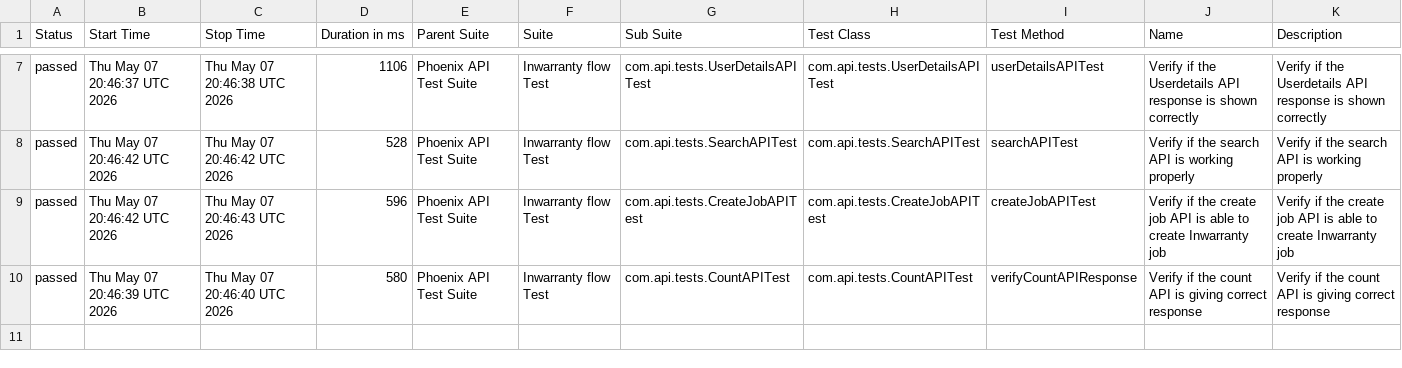
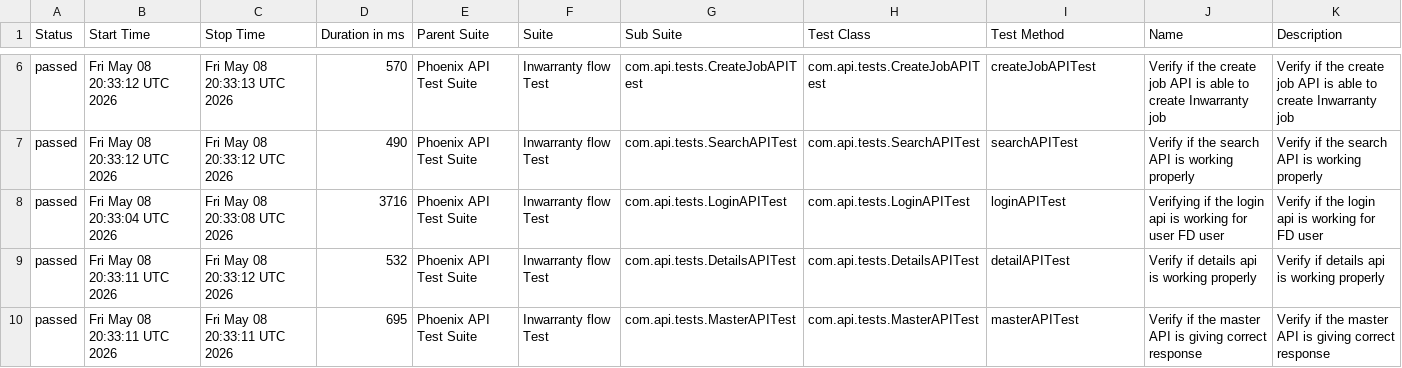
Before and after one commit to srinivaskinik/AutomationFramework-Phoenix-RestAssured, a CSV file: data/suites.csv, drawn as a sheet; only a part is shown, gaps mark what is left out; the diff covers the shown part only.

```diff
--- a/data/suites.csv
+++ b/data/suites.csv
@@ -7,4 +6,5 @@
-"passed","Thu May 07 20:46:37 UTC 2026","Thu May 07 20:46:38 UTC 2026","1106","Phoenix API Test Suite","Inwarranty flow Test","com.api.tests.UserDetailsAPITest","com.api.tests.UserDetailsAPITest","userDetailsAPITest","Verify if the Userdetails API response is shown correctly","Verify if the Userdetails API response is shown correctly"
-"passed","Thu May 07 20:46:42 UTC 2026","Thu May 07 20:46:42 UTC 2026","528","Phoenix API Test Suite","Inwarranty flow Test","com.api.tests.SearchAPITest","com.api.tests.SearchAPITest","searchAPITest","Verify if the search API is working properly","Verify if the search API is working properly"
-"passed","Thu May 07 20:46:42 UTC 2026","Thu May 07 20:46:43 UTC 2026","596","Phoenix API Test Suite","Inwarranty flow Test","com.api.tests.CreateJobAPITest","com.api.tests.CreateJobAPITest","createJobAPITest","Verify if the create job API is able to create Inwarranty job","Verify if the create job API is able to create Inwarranty job"
-"passed","Thu May 07 20:46:39 UTC 2026","Thu May 07 20:46:40 UTC 2026","580","Phoenix API Test Suite","Inwarranty flow Test","com.api.tests.CountAPITest","com.api.tests.CountAPITest","verifyCountAPIResponse","Verify if the count API is giving correct response","Verify if the count API is giving correct response"
+"passed","Fri May 08 20:33:12 UTC 2026","Fri May 08 20:33:13 UTC 2026","570","Phoenix API Test Suite","Inwarranty flow Test","com.api.tests.CreateJobAPITest","com.api.tests.CreateJobAPITest","createJobAPITest","Verify if the create job API is able to create Inwarranty job","Verify if the create job API is able to create Inwarranty job"
+"passed","Fri May 08 20:33:12 UTC 2026","Fri May 08 20:33:12 UTC 2026","490","Phoenix API Test Suite","Inwarranty flow Test","com.api.tests.SearchAPITest","com.api.tests.SearchAPITest","searchAPITest","Verify if the search API is working properly","Verify if the search API is working properly"
+"passed","Fri May 08 20:33:04 UTC 2026","Fri May 08 20:33:08 UTC 2026","3716","Phoenix API Test Suite","Inwarranty flow Test","com.api.tests.LoginAPITest","com.api.tests.LoginAPITest","loginAPITest","Verifying if the login api is working for user FD user","Verify if the login api is working for FD user"
+"passed","Fri May 08 20:33:11 UTC 2026","Fri May 08 20:33:12 UTC 2026","532","Phoenix API Test Suite","Inwarranty flow Test","com.api.tests.DetailsAPITest","com.api.tests.DetailsAPITest","detailAPITest","Verify if details api is working properly","Verify if details api is working properly"
+"passed","Fri May 08 20:33:11 UTC 2026","Fri May 08 20:33:11 UTC 2026","695","Phoenix API Test Suite","Inwarranty flow Test","com.api.tests.MasterAPITest","com.api.tests.MasterAPITest","masterAPITest","Verify if the master API is giving correct response","Verify if the master API is giving correct response"
```
Also changed, not shown: 1 removed row and 27 edited cells elsewhere in this file, data/behaviors.csv, 56 other files.
